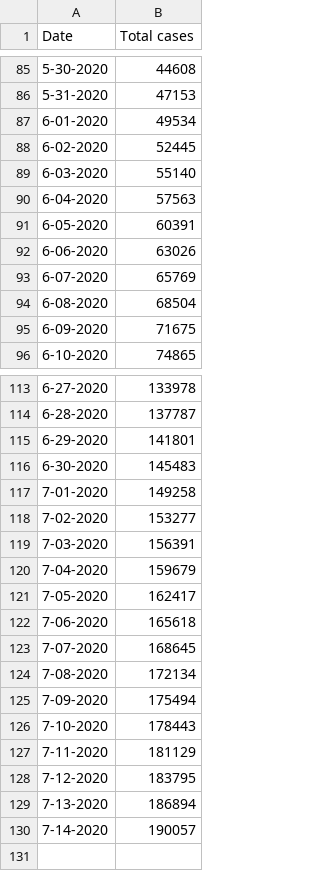
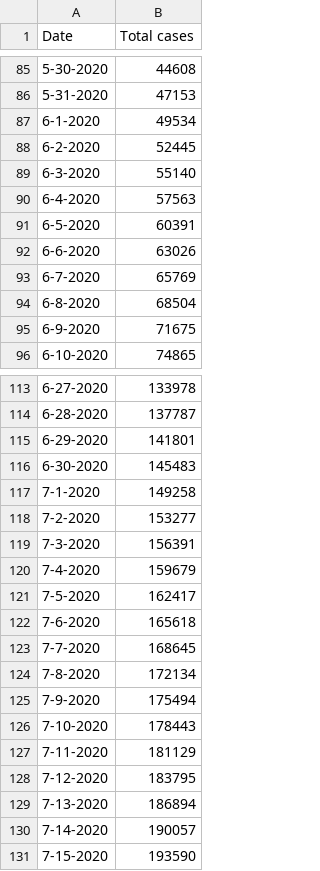
Before and after one commit to tanzimtaher/Modeling-Covid-19-Cumulative-Case-Growth-in-Bangladesh-with-Logistic-Regression, a CSV file: Corona-Cases.n-1.csv, drawn as a sheet; only a part is shown, gaps mark what is left out; the diff covers the shown part only.

```diff
--- a/Corona-Cases.n-1.csv
+++ b/Corona-Cases.n-1.csv
@@ -86,11 +86,11 @@ Date,Total cases
 5-31-2020,47153
-6-01-2020,49534
-6-02-2020,52445
-6-03-2020,55140
-6-04-2020,57563
-6-05-2020,60391
-6-06-2020,63026
-6-07-2020,65769
-6-08-2020,68504
-6-09-2020,71675
+6-1-2020,49534
+6-2-2020,52445
+6-3-2020,55140
+6-4-2020,57563
+6-5-2020,60391
+6-6-2020,63026
+6-7-2020,65769
+6-8-2020,68504
+6-9-2020,71675
 6-10-2020,74865
@@ -116,11 +116,11 @@ Date,Total cases
 6-30-2020,145483
-7-01-2020,149258
-7-02-2020,153277
-7-03-2020,156391
-7-04-2020,159679
-7-05-2020,162417
-7-06-2020,165618
-7-07-2020,168645
-7-08-2020,172134
-7-09-2020,175494
+7-1-2020,149258
+7-2-2020,153277
+7-3-2020,156391
+7-4-2020,159679
+7-5-2020,162417
+7-6-2020,165618
+7-7-2020,168645
+7-8-2020,172134
+7-9-2020,175494
 7-10-2020,178443
@@ -130 +130,2 @@ Date,Total cases
 7-14-2020,190057
+7-15-2020,193590
```
Also changed, not shown: 20 edited cells elsewhere in this file, 4 other files.
